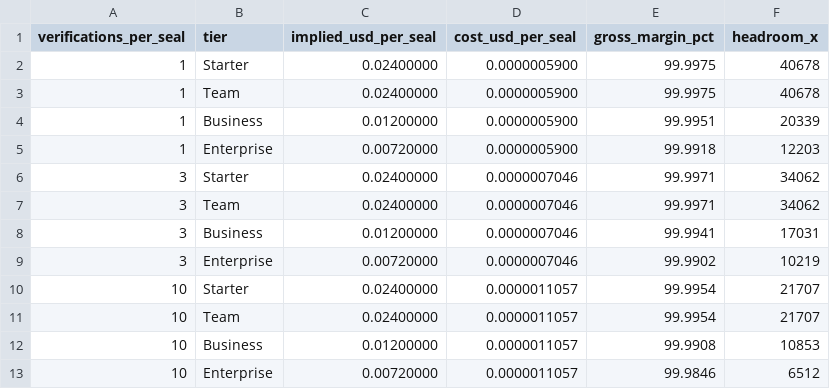
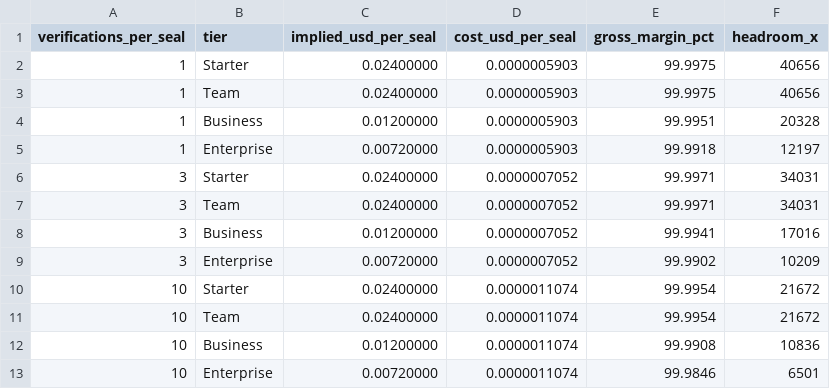
Before and after one commit to mzymazy/swordholder, a CSV file: evidence/stage4_pricing/sensitivity.csv, drawn as a sheet.

```diff
--- a/evidence/stage4_pricing/sensitivity.csv
+++ b/evidence/stage4_pricing/sensitivity.csv
@@ -1,13 +1,13 @@
 verifications_per_seal,tier,implied_usd_per_seal,cost_usd_per_seal,gross_margin_pct,headroom_x
-1,Starter,0.02400000,0.0000005900,99.9975,40678
-1,Team,0.02400000,0.0000005900,99.9975,40678
-1,Business,0.01200000,0.0000005900,99.9951,20339
-1,Enterprise,0.00720000,0.0000005900,99.9918,12203
-3,Starter,0.02400000,0.0000007046,99.9971,34062
-3,Team,0.02400000,0.0000007046,99.9971,34062
-3,Business,0.01200000,0.0000007046,99.9941,17031
-3,Enterprise,0.00720000,0.0000007046,99.9902,10219
-10,Starter,0.02400000,0.0000011057,99.9954,21707
-10,Team,0.02400000,0.0000011057,99.9954,21707
-10,Business,0.01200000,0.0000011057,99.9908,10853
-10,Enterprise,0.00720000,0.0000011057,99.9846,6512
+1,Starter,0.02400000,0.0000005903,99.9975,40656
+1,Team,0.02400000,0.0000005903,99.9975,40656
+1,Business,0.01200000,0.0000005903,99.9951,20328
+1,Enterprise,0.00720000,0.0000005903,99.9918,12197
+3,Starter,0.02400000,0.0000007052,99.9971,34031
+3,Team,0.02400000,0.0000007052,99.9971,34031
+3,Business,0.01200000,0.0000007052,99.9941,17016
+3,Enterprise,0.00720000,0.0000007052,99.9902,10209
+10,Starter,0.02400000,0.0000011074,99.9954,21672
+10,Team,0.02400000,0.0000011074,99.9954,21672
+10,Business,0.01200000,0.0000011074,99.9908,10836
+10,Enterprise,0.00720000,0.0000011074,99.9846,6501
```
Also changed, not shown: 5 other files.
